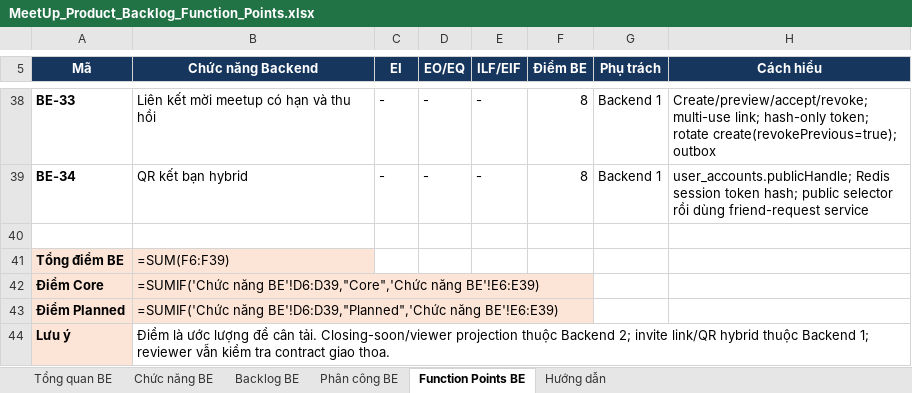
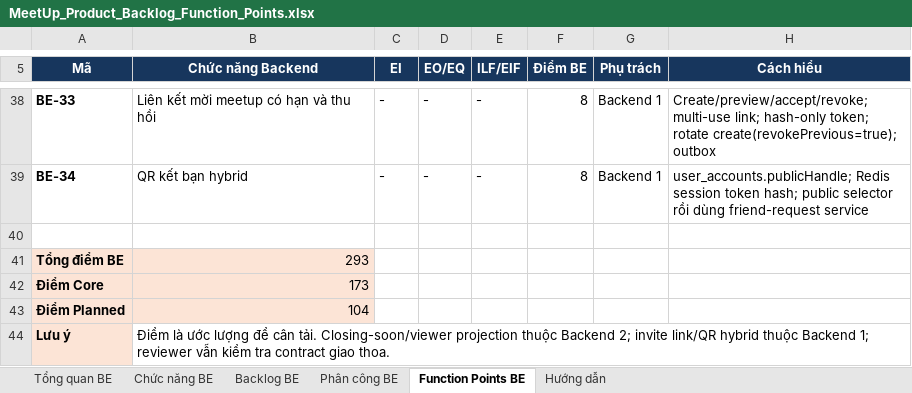
Before and after one commit to Bakaguya-sama/Meet-Up-Mobile-App-BE, an Excel workbook: docs/MeetUp_Product_Backlog_Function_Points.xlsx, sheet Function Points BE, drawn as a sheet; only a part is shown, gaps mark what is left out; values as stored, in another font and other column widths than the file's, no borders; formulas without a stored value are shown as written; the diff names each change by its address in the sheet, - before the commit and + after, or states it on an @@ line.

```diff
--- a/docs/MeetUp_Product_Backlog_Function_Points.xlsx (sheet Function Points BE)
+++ b/docs/MeetUp_Product_Backlog_Function_Points.xlsx (sheet Function Points BE)
-B41 (Chức năng Backend): =SUM(F6:F39)
+B41 (Chức năng Backend): 293
-B42 (Chức năng Backend): =SUMIF('Chức năng BE'!D6:D39,"Core",'Chức năng BE'!E6:E39)
+B42 (Chức năng Backend): 173
-B43 (Chức năng Backend): =SUMIF('Chức năng BE'!D6:D39,"Planned",'Chức năng BE'!E6:E39)
+B43 (Chức năng Backend): 104
```
Also changed, not shown: sheet Chức năng BE, sheet Tổng quan BE, sheet Phân công BE, 32 other files.
